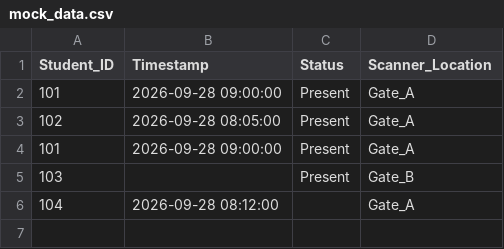
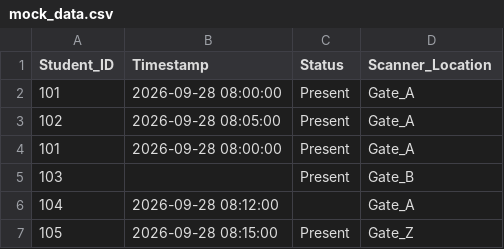
Before and after one commit to Priyanshu-Paul29/data-quality-agent, a CSV file: mock_data.csv, drawn as a sheet.

Commit message:
Update mock_data.csv

```diff
--- a/mock_data.csv
+++ b/mock_data.csv
@@ -1,6 +1,7 @@
 Student_ID,Timestamp,Status,Scanner_Location
-101,2026-09-28 09:00:00,Present,Gate_A
+101,2026-09-28 08:00:00,Present,Gate_A
 102,2026-09-28 08:05:00,Present,Gate_A
-101,2026-09-28 09:00:00,Present,Gate_A
+101,2026-09-28 08:00:00,Present,Gate_A
 103,,Present,Gate_B
 104,2026-09-28 08:12:00,,Gate_A
+105,2026-09-28 08:15:00,Present,Gate_Z
```
